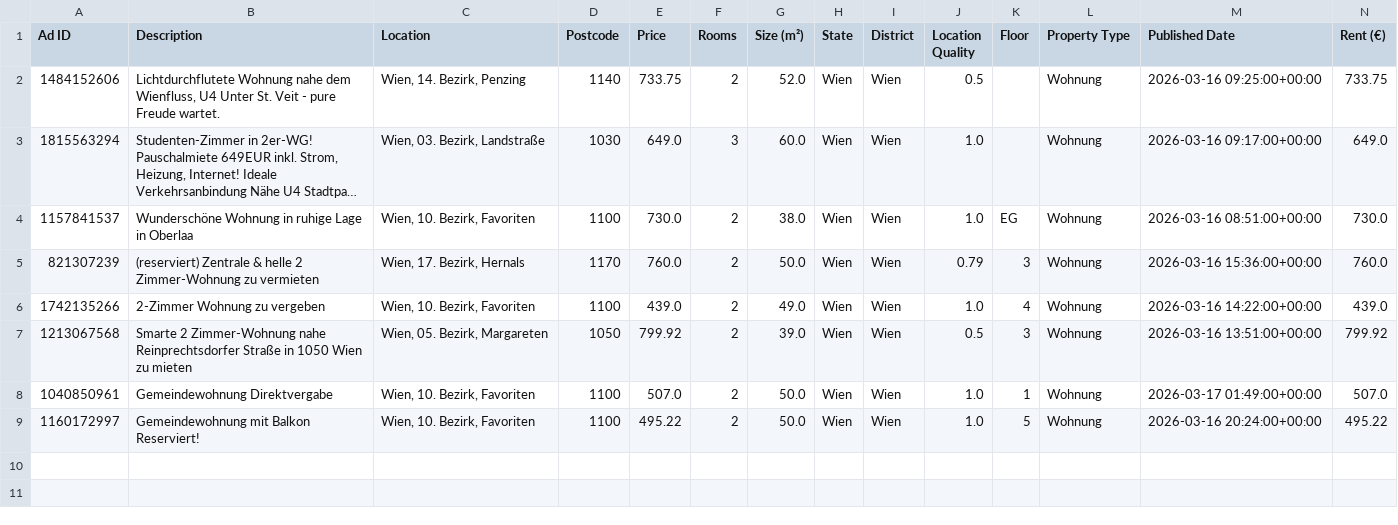
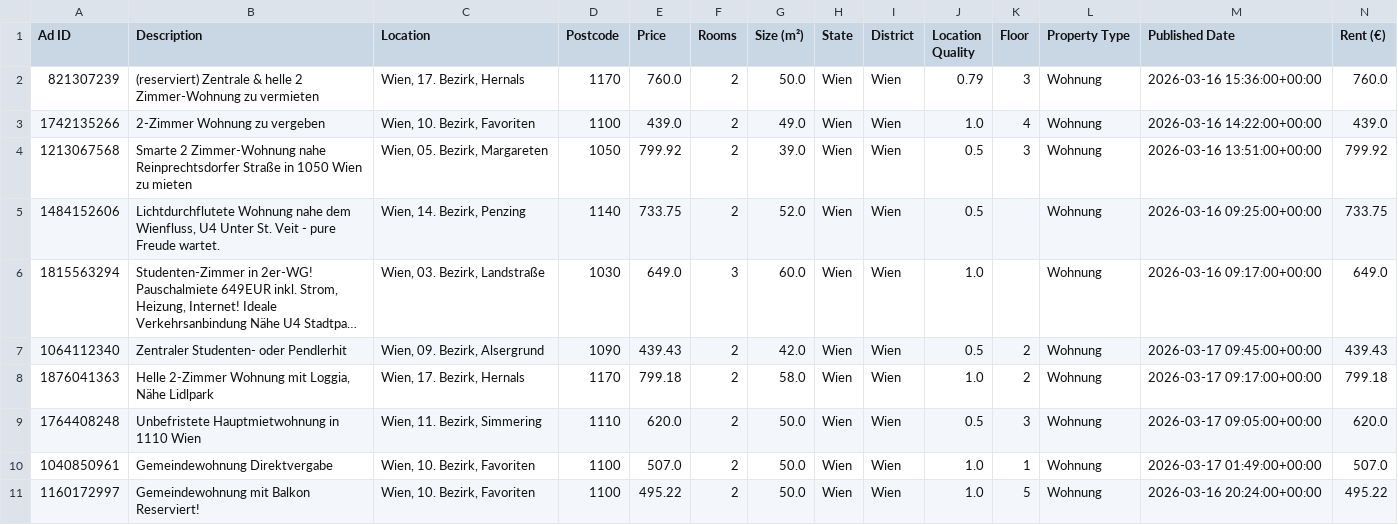
Before and after one commit to AthomsG/renting-in-vienna, a CSV file: check_these.csv, drawn as a sheet; only a part is shown; long unchanged cells end in …; removed rows and columns are numbered as before the commit, all else as after; rows hold the shown columns only; the diff names each change by its address in the sheet, - before the commit and + after, or states it on an @@ line.

```diff
--- a/check_these.csv
+++ b/check_these.csv
-row 4: 1157841537 | Wunderschöne Wohnung in ruhige Lage in Oberlaa | Wien, 10. Bezirk, Favoriten | 1100 | 730.0 | 2 | 38.0 | Wien | Wien | 1.0 | EG | Wohnung | 2026-03-16 08:51:00+00:00 | 730.0
@@ row 2 moved to row 5: 1484152606 @@
@@ row 3 moved to row 6: 1815563294 @@
+row 7: 1064112340 | Zentraler Studenten- oder Pendlerhit | Wien, 09. Bezirk, Alsergrund | 1090 | 439.43 | 2 | 42.0 | Wien | Wien | 0.5 | 2 | Wohnung | 2026-03-17 09:45:00+00:00 | 439.43
+row 8: 1876041363 | Helle 2-Zimmer Wohnung mit Loggia, Nähe Lidlpark | Wien, 17. Bezirk, Hernals | 1170 | 799.18 | 2 | 58.0 | Wien | Wien | 1.0 | 2 | Wohnung | 2026-03-17 09:17:00+00:00 | 799.18
+row 9: 1764408248 | Unbefristete Hauptmietwohnung in 1110 Wien | Wien, 11. Bezirk, Simmering | 1110 | 620.0 | 2 | 50.0 | Wien | Wien | 0.5 | 3 | Wohnung | 2026-03-17 09:05:00+00:00 | 620.0
```
Also changed, not shown: listings/rental_data.csv, 1 other file.
